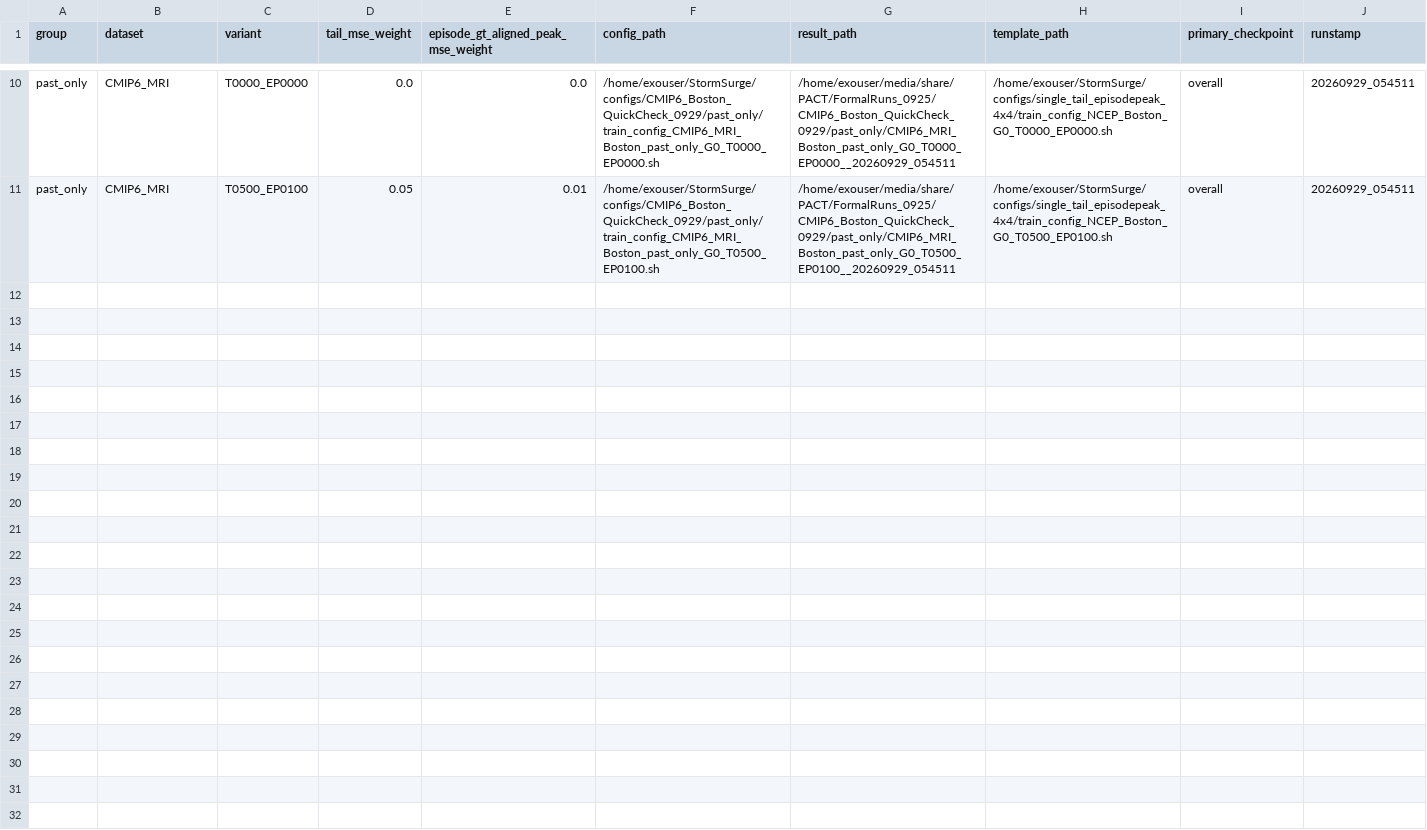
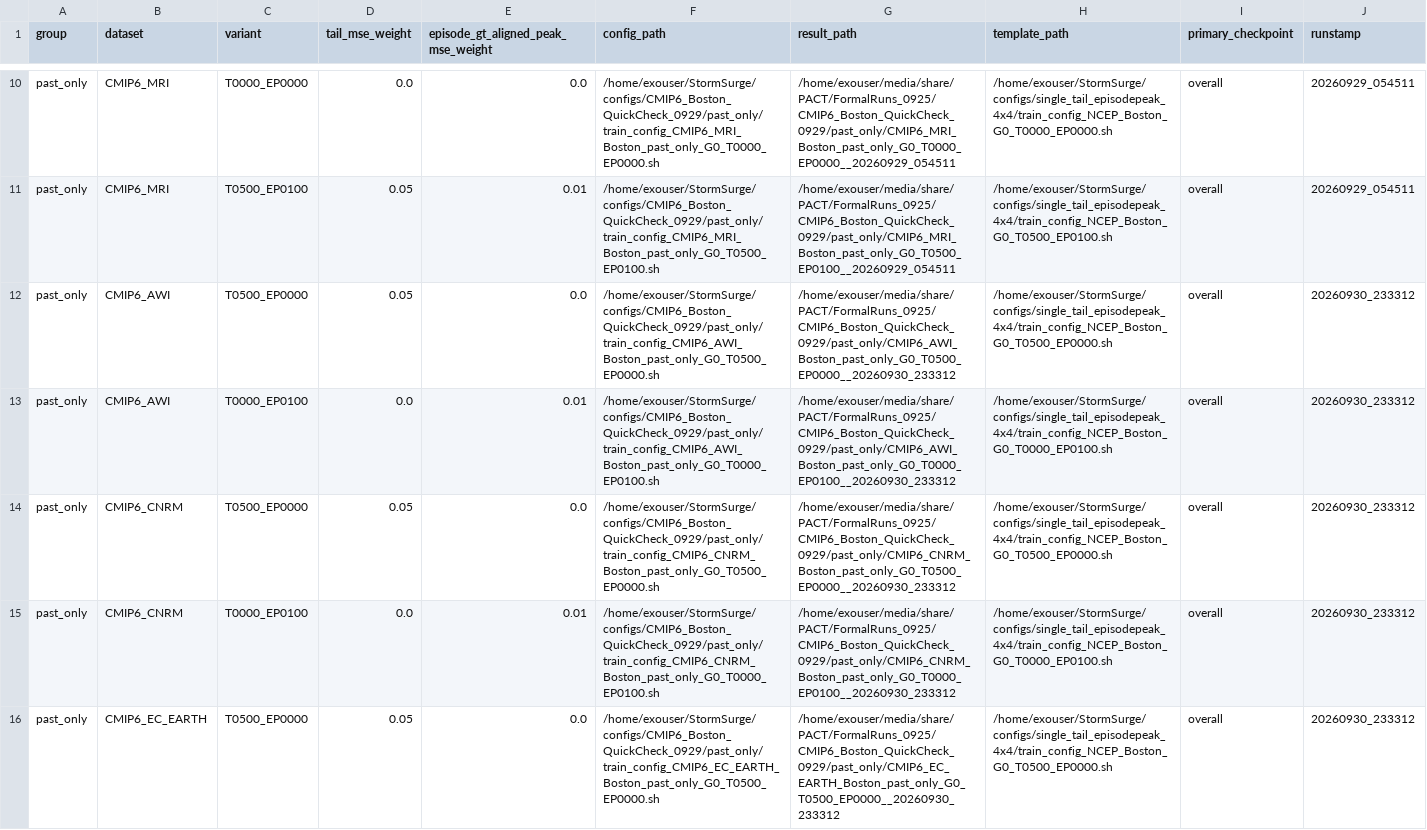
Before and after one commit to ZeshengLiu22/StormSurge, a CSV file: configs/CMIP6_Boston_QuickCheck_0929/past_only/manifest.csv, drawn as a sheet; only a part is shown, gaps mark what is left out; rows hold the shown columns only; the diff covers the shown part only; the diff names each change by its address in the sheet, - before the commit and + after, or states it on an @@ line.

```diff
--- a/configs/CMIP6_Boston_QuickCheck_0929/past_only/manifest.csv
+++ b/configs/CMIP6_Boston_QuickCheck_0929/past_only/manifest.csv
+row 12: past_only | CMIP6_AWI | T0500_EP0000 | 0.05 | 0.0 | /home/exouser/StormSurge/configs/CMIP6_Boston_QuickCheck_0929/past_only/train_config_CMIP6_AWI_Boston_past_only_G0_T0500_EP0000.sh | /home/exouser/media/share/PACT/FormalRuns_0925/CMIP6_Boston_QuickCheck_0929/past_only/CMIP6_AWI_Boston_past_only_G0_T0500_EP0000__20260930_233312 | /home/exouser/StormSurge/configs/single_tail_episodepeak_4x4/train_config_NCEP_Boston_G0_T0500_EP0000.sh | overall | 20260930_233312
+row 13: past_only | CMIP6_AWI | T0000_EP0100 | 0.0 | 0.01 | /home/exouser/StormSurge/configs/CMIP6_Boston_QuickCheck_0929/past_only/train_config_CMIP6_AWI_Boston_past_only_G0_T0000_EP0100.sh | /home/exouser/media/share/PACT/FormalRuns_0925/CMIP6_Boston_QuickCheck_0929/past_only/CMIP6_AWI_Boston_past_only_G0_T0000_EP0100__20260930_233312 | /home/exouser/StormSurge/configs/single_tail_episodepeak_4x4/train_config_NCEP_Boston_G0_T0000_EP0100.sh | overall | 20260930_233312
+row 14: past_only | CMIP6_CNRM | T0500_EP0000 | 0.05 | 0.0 | /home/exouser/StormSurge/configs/CMIP6_Boston_QuickCheck_0929/past_only/train_config_CMIP6_CNRM_Boston_past_only_G0_T0500_EP0000.sh | /home/exouser/media/share/PACT/FormalRuns_0925/CMIP6_Boston_QuickCheck_0929/past_only/CMIP6_CNRM_Boston_past_only_G0_T0500_EP0000__20260930_233312 | /home/exouser/StormSurge/configs/single_tail_episodepeak_4x4/train_config_NCEP_Boston_G0_T0500_EP0000.sh | overall | 20260930_233312
+row 15: past_only | CMIP6_CNRM | T0000_EP0100 | 0.0 | 0.01 | /home/exouser/StormSurge/configs/CMIP6_Boston_QuickCheck_0929/past_only/train_config_CMIP6_CNRM_Boston_past_only_G0_T0000_EP0100.sh | /home/exouser/media/share/PACT/FormalRuns_0925/CMIP6_Boston_QuickCheck_0929/past_only/CMIP6_CNRM_Boston_past_only_G0_T0000_EP0100__20260930_233312 | /home/exouser/StormSurge/configs/single_tail_episodepeak_4x4/train_config_NCEP_Boston_G0_T0000_EP0100.sh | overall | 20260930_233312
+row 16: past_only | CMIP6_EC_EARTH | T0500_EP0000 | 0.05 | 0.0 | /home/exouser/StormSurge/configs/CMIP6_Boston_QuickCheck_0929/past_only/train_config_CMIP6_EC_EARTH_Boston_past_only_G0_T0500_EP0000.sh | /home/exouser/media/share/PACT/FormalRuns_0925/CMIP6_Boston_QuickCheck_0929/past_only/CMIP6_EC_EARTH_Boston_past_only_G0_T0500_EP0000__20260930_233312 | /home/exouser/StormSurge/configs/single_tail_episodepeak_4x4/train_config_NCEP_Boston_G0_T0500_EP0000.sh | overall | 20260930_233312
```
Also changed, not shown: 5 added rows elsewhere in this file, configs/CMIP6_Boston_QuickCheck_0929/future_year/manifest.csv, 33 other files.
